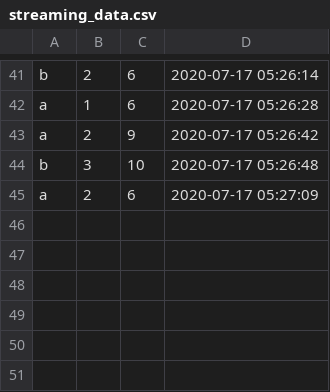
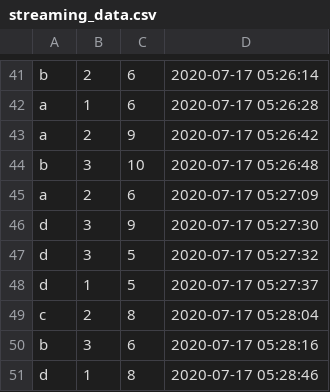
Before and after one commit to kingstar535/pyflink, a CSV file: stream/input/streaming_data.csv, drawn as a sheet; only a part is shown, gaps mark what is left out.

Commit message:
update file

```diff
--- a/stream/input/streaming_data.csv
+++ b/stream/input/streaming_data.csv
@@ -45 +45,7 @@ b,3,10,2020-07-17 05:26:48
 a,2,6,2020-07-17 05:27:09
+d,3,9,2020-07-17 05:27:30
+d,3,5,2020-07-17 05:27:32
+d,1,5,2020-07-17 05:27:37
+c,2,8,2020-07-17 05:28:04
+b,3,6,2020-07-17 05:28:16
+d,1,8,2020-07-17 05:28:46
```
